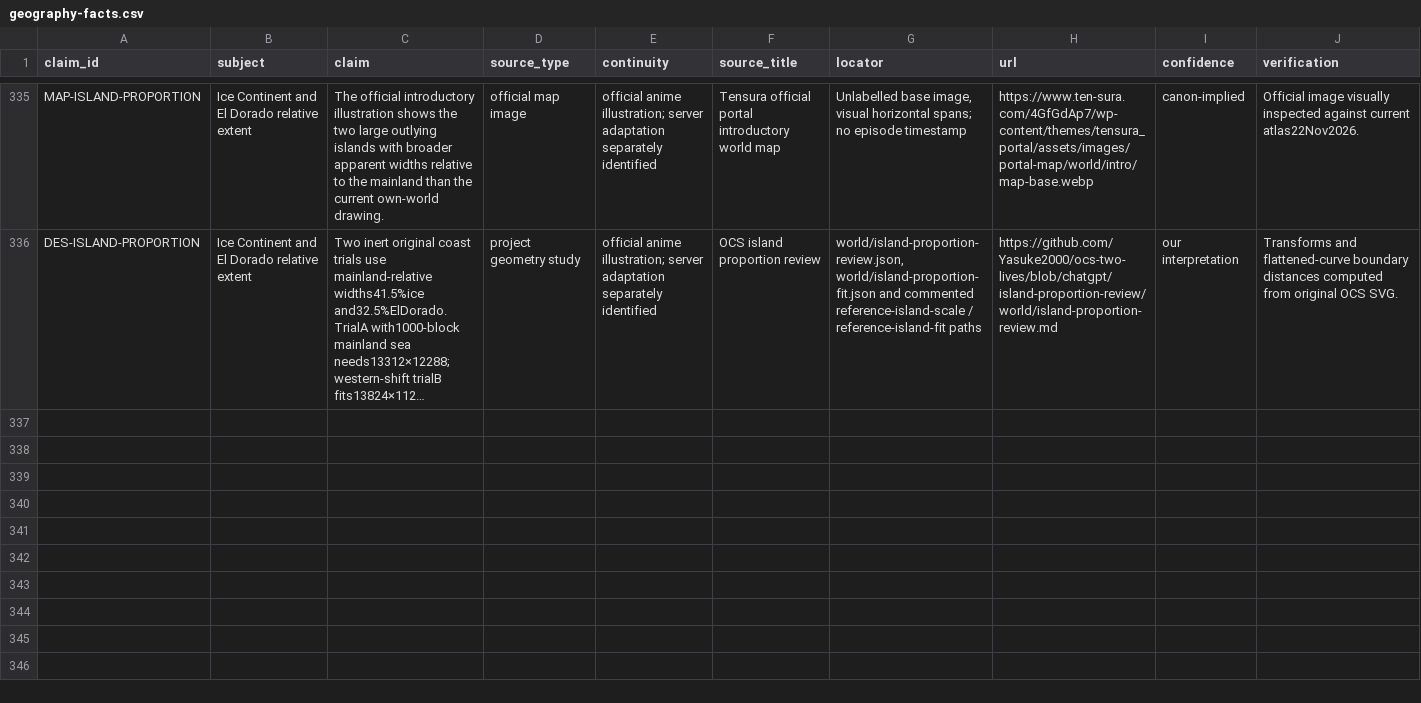
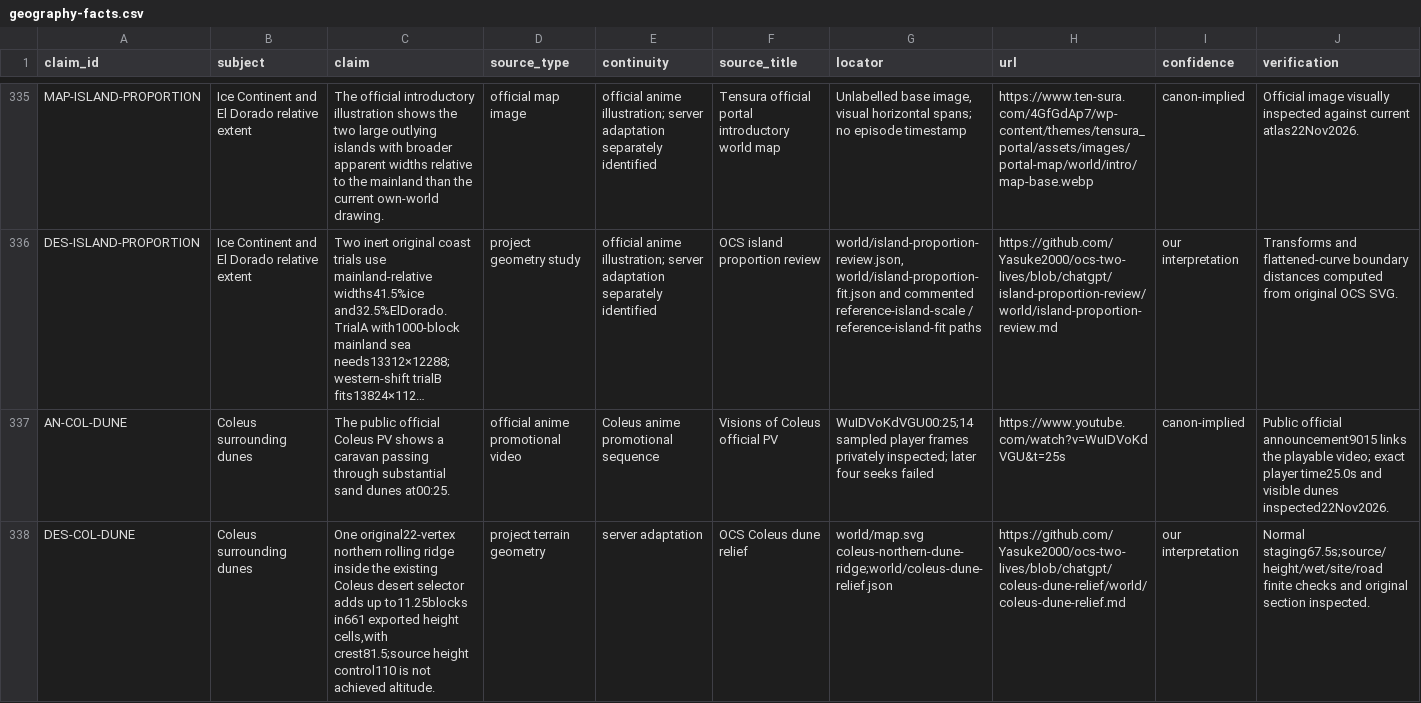
Before and after one commit to Yasuke2000/ocs-two-lives, a CSV file: docs/research/tensura-world-2026-11-19/geography-facts.csv, drawn as a sheet; only a part is shown, gaps mark what is left out; long unchanged cells end in …; rows hold the shown columns only; the diff names each change by its address in the sheet, - before the commit and + after, or states it on an @@ line.

Commit message:
Add Coleus dune relief from the official anime trailer reference

```diff
--- a/docs/research/tensura-world-2026-11-19/geography-facts.csv
+++ b/docs/research/tensura-world-2026-11-19/geography-facts.csv
+row 337: AN-COL-DUNE | Coleus surrounding dunes | The public official Coleus PV shows a caravan passing through substantial sand dunes at00:25. | official anime promotional video | Coleus anime promotional sequence | Visions of Coleus official PV | WuIDVoKdVGU00:25;14 sampled player frames privately inspected; later four seeks failed | https://www.youtube.com/watch?v=WuIDVoKdVGU&t=25s | canon-implied | Public official announcement9015 links the playable video; exact player time25.0s and visible dunes inspected22Nov2026.
+row 338: DES-COL-DUNE | Coleus surrounding dunes | One original22-vertex northern rolling ridge inside the existing Coleus desert selector adds up to11.25blocks in661 exported height cells,with crest81.5;source height control110 is not achieved altitude. | project terrain geometry | server adaptation | OCS Coleus dune relief | world/map.svg coleus-northern-dune-ridge;world/coleus-dune-relief.json | https://github.com/Yasuke2000/ocs-two-lives/blob/chatgpt/coleus-dune-relief/world/coleus-dune-relief.md | our interpretation | Normal staging67.5s;source/height/wet/site/road finite checks and original section inspected.
```
Also changed, not shown: 10 other files.
